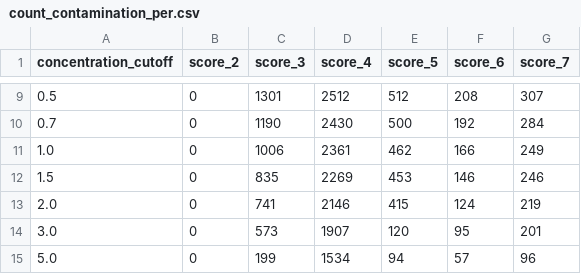
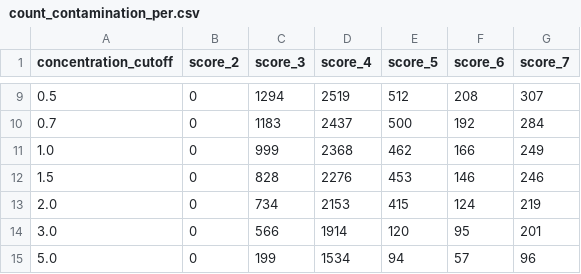
Before and after one commit to mjy/cgq, a CSV file: out/csv/count_contamination_per.csv, drawn as a sheet; only a part is shown, gaps mark what is left out; the diff covers the shown part only.

```diff
--- a/out/csv/count_contamination_per.csv
+++ b/out/csv/count_contamination_per.csv
@@ -9,7 +9,7 @@ concentration_cutoff,score_2,score_3,score_4,score_5,score_6,score_7
-0.5,0,1301,2512,512,208,307
-0.7,0,1190,2430,500,192,284
-1.0,0,1006,2361,462,166,249
-1.5,0,835,2269,453,146,246
-2.0,0,741,2146,415,124,219
-3.0,0,573,1907,120,95,201
+0.5,0,1294,2519,512,208,307
+0.7,0,1183,2437,500,192,284
+1.0,0,999,2368,462,166,249
+1.5,0,828,2276,453,146,246
+2.0,0,734,2153,415,124,219
+3.0,0,566,1914,120,95,201
 5.0,0,199,1534,94,57,96
```
Also changed, not shown: 35 edited cells elsewhere in this file, 3 other files.
